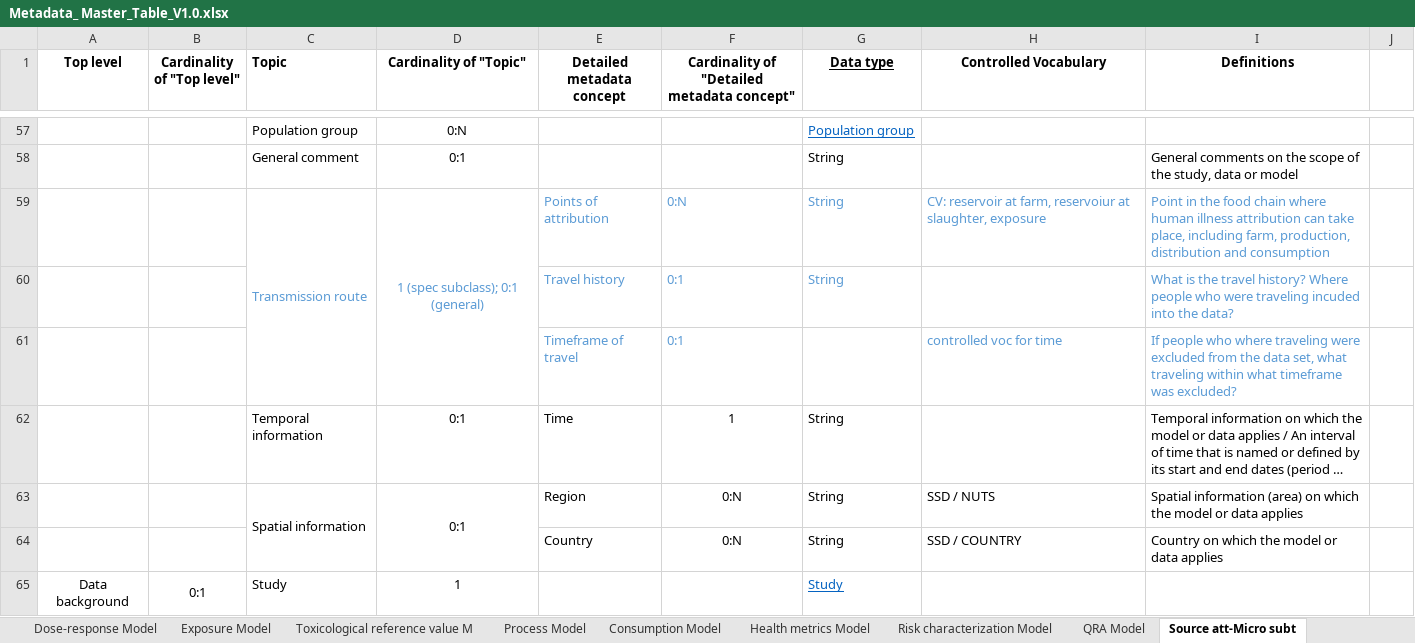
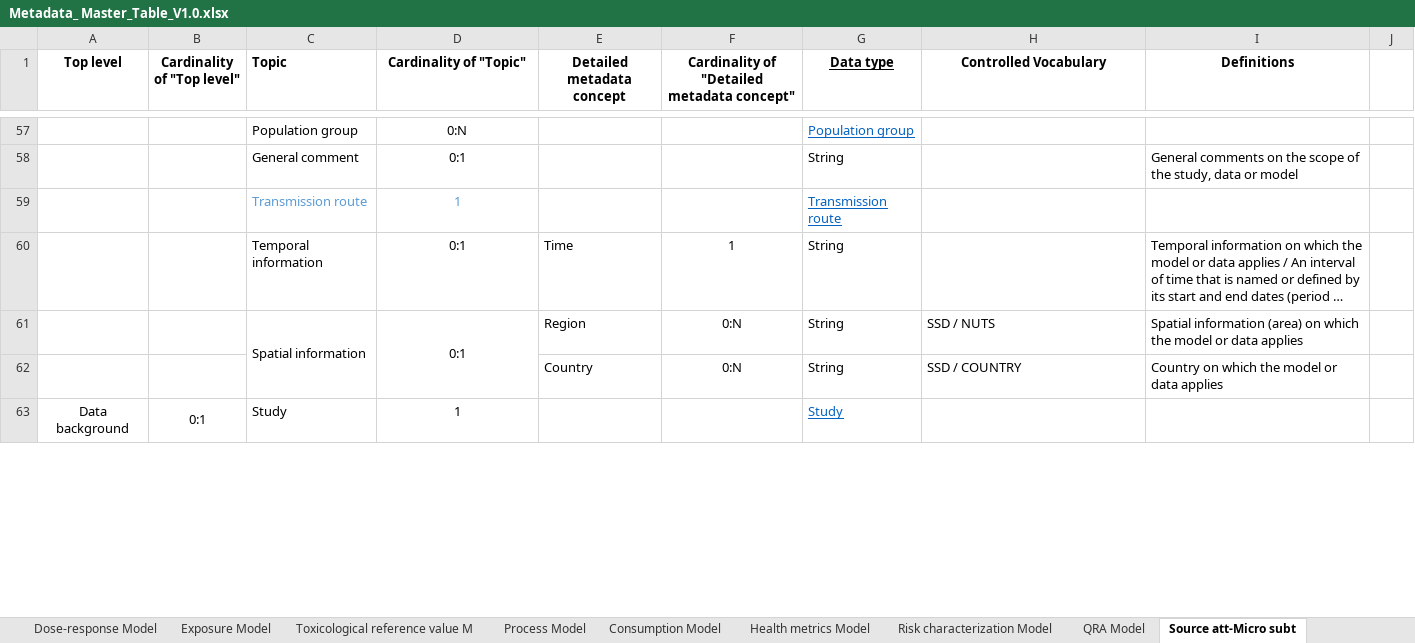
Before and after one commit to RakipInitiative/new_schemas, an Excel workbook: Metadata_ Master_Table_V1.0.xlsx, sheet Source att-Micro subt, drawn as a sheet; only a part is shown, gaps mark what is left out; long unchanged cells end in …; values as stored, in another font and other column widths than the file's, no borders; conditional formats not drawn; removed rows and columns are numbered as before the commit, all else as after; the diff names each change by its address in the sheet, - before the commit and + after, or states it on an @@ line.

Commit message:
Reuse transmission route

```diff
--- a/Metadata_ Master_Table_V1.0.xlsx (sheet Source att-Micro subt)
+++ b/Metadata_ Master_Table_V1.0.xlsx (sheet Source att-Micro subt)
-row 59:  |  | Transmission route | 1 (spec subclass); 0:1 (general) | Points of attribution | 0:N | String | CV: reservoir at farm, reservoiur at slaughter, exposure | Point in the food chain where human illness attribution can take place, including farm, production, distribution and consumption
-row 60:  |  |  |  | Travel history | 0:1 | String |  | What is the travel history? Where people who were traveling incuded into the data?
-row 61:  |  |  |  | Timeframe of travel | 0:1 |  | controlled voc for time | If people who where traveling were excluded from the data set, what traveling within what timeframe was excluded?
+row 59:  |  | Transmission route | 1 |  |  | Transmission route
```
Also changed, not shown: sheet Baysian model, sheet Source att-Compar, sheet Definitions, sheet Generic Metadata Schema, formulas that keep their value.
